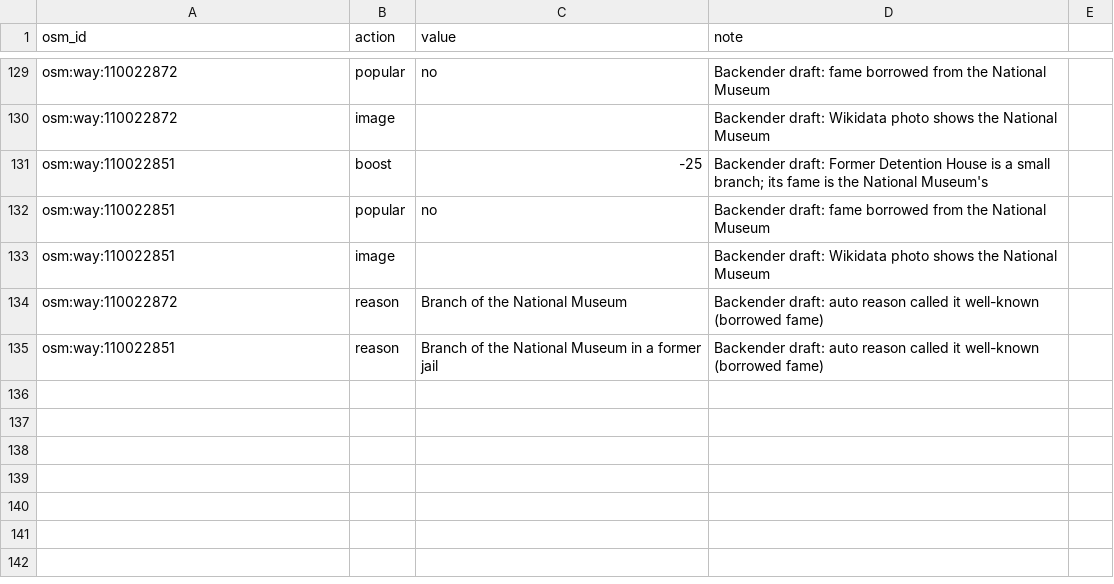
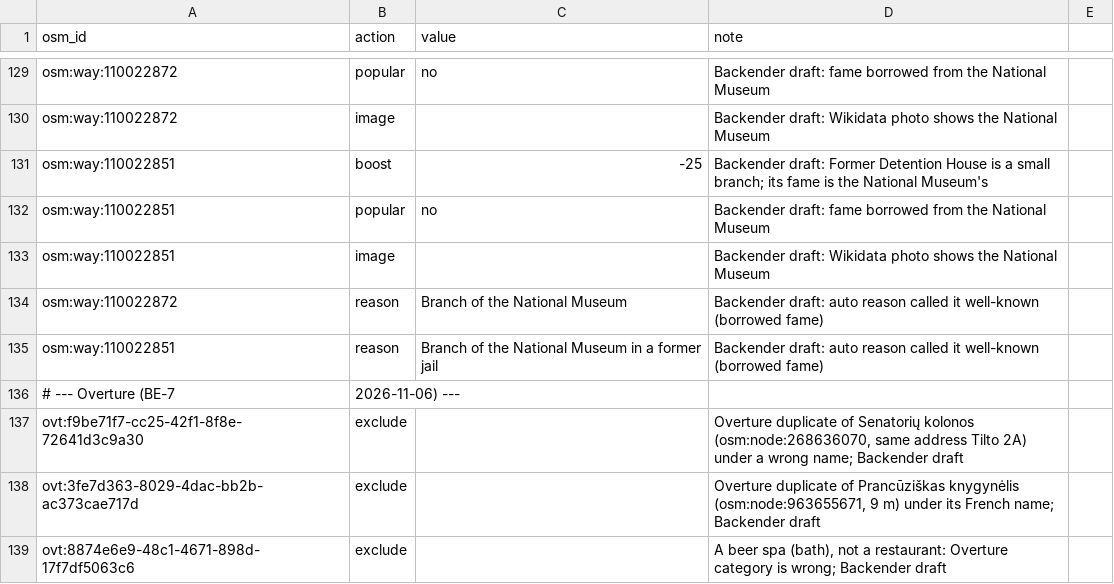
Before and after one commit to Mateuzas/wander, a CSV file: Data/curation.csv, drawn as a sheet; only a part is shown, gaps mark what is left out.

```diff
--- a/Data/curation.csv
+++ b/Data/curation.csv
@@ -135 +135,5 @@ osm:way:110022872,reason,Branch of the National Museum,Backender draft: auto rea
 osm:way:110022851,reason,Branch of the National Museum in a former jail,Backender draft: auto reason called it well-known (borrowed fame)
+# --- Overture (BE-7, 2026-11-06) ---
+ovt:f9be71f7-cc25-42f1-8f8e-72641d3c9a30,exclude,,"Overture duplicate of Senatorių kolonos (osm:node:268636070, same address Tilto 2A) under a wrong name; Backender draft"
+ovt:3fe7d363-8029-4dac-bb2b-ac373cae717d,exclude,,"Overture duplicate of Prancūziškas knygynėlis (osm:node:963655671, 9 m) under its French name; Backender draft"
+ovt:8874e6e9-48c1-4671-898d-17f7df5063c6,exclude,,"A beer spa (bath), not a restaurant: Overture category is wrong; Backender draft"
```
Also changed, not shown: 5 other files.
